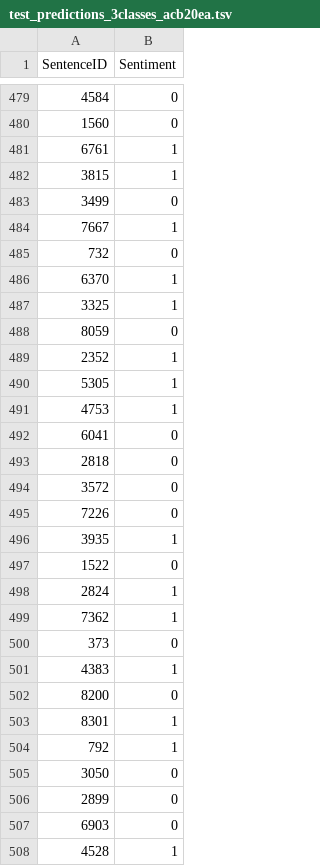
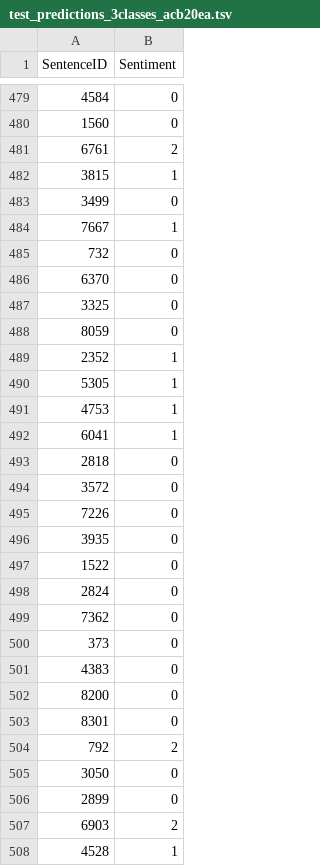
Before and after one commit to Andreas-Evripidou/Sentiment-Analysis, a TSV file: test_predictions_3classes_acb20ea.tsv, drawn as a sheet; only a part is shown, gaps mark what is left out; the diff covers the shown part only.

```diff
--- a/test_predictions_3classes_acb20ea.tsv
+++ b/test_predictions_3classes_acb20ea.tsv
@@ -480,3 +480,3 @@ SentenceID	Sentiment
 1560	0
-6761	1
+6761	2
 3815	1
@@ -485,4 +485,4 @@ SentenceID	Sentiment
 732	0
-6370	1
-3325	1
+6370	0
+3325	0
 8059	0
@@ -491,3 +491,3 @@ SentenceID	Sentiment
 4753	1
-6041	0
+6041	1
 2818	0
@@ -495,14 +495,14 @@ SentenceID	Sentiment
 7226	0
-3935	1
+3935	0
 1522	0
-2824	1
-7362	1
+2824	0
+7362	0
 373	0
-4383	1
+4383	0
 8200	0
-8301	1
-792	1
+8301	0
+792	2
 3050	0
 2899	0
-6903	0
+6903	2
 4528	1
```
Also changed, not shown: 162 edited cells elsewhere in this file, dev_predictions_3classes_acb20ea.tsv, 11 other files.
